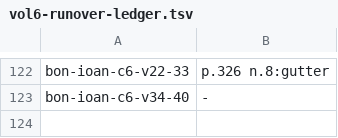
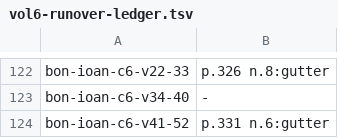
Before and after one commit to wilsonpruitt/bonaventure-sentences, a TSV file: manual-review/vol6-runover-ledger.tsv, drawn as a sheet; only a part is shown, gaps mark what is left out.

```diff
--- a/manual-review/vol6-runover-ledger.tsv
+++ b/manual-review/vol6-runover-ledger.tsv
@@ -123 +123,2 @@ bon-ioan-c6-v22-33	p.326 n.8:gutter
 bon-ioan-c6-v34-40	-
+bon-ioan-c6-v41-52	p.331 n.6:gutter
```
Also changed, not shown: 4 other files.
